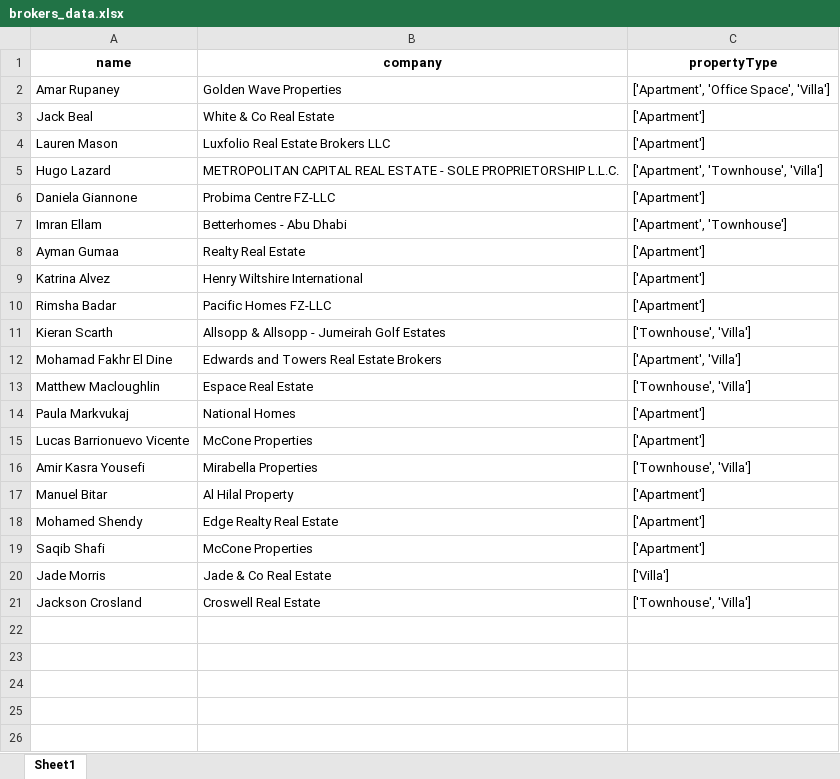
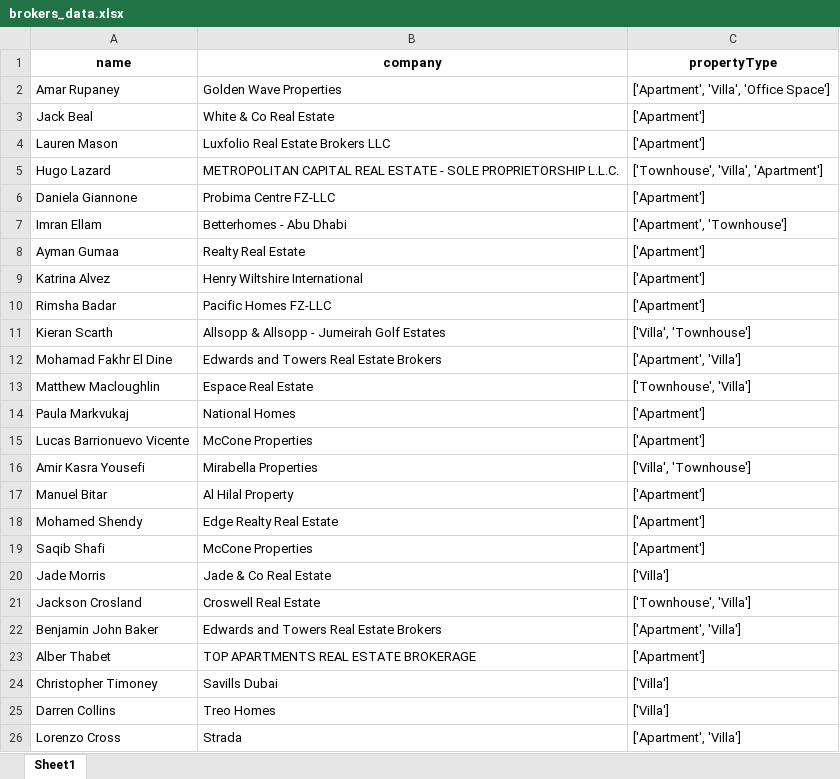
Before and after one commit to ZainyShorts/propertyfinder.ae-broker-scraping, an Excel workbook: brokers_data.xlsx, sheet Sheet1, drawn as a sheet; values as stored, in another font and other column widths than the file's, no borders; the diff names each change by its address in the sheet, - before the commit and + after, or states it on an @@ line.

```diff
--- a/brokers_data.xlsx (sheet Sheet1)
+++ b/brokers_data.xlsx (sheet Sheet1)
-C2 (propertyType): ['Apartment', 'Office Space', 'Villa']
+C2 (propertyType): ['Apartment', 'Villa', 'Office Space']
-C5 (propertyType): ['Apartment', 'Townhouse', 'Villa']
+C5 (propertyType): ['Townhouse', 'Villa', 'Apartment']
-C11 (propertyType): ['Townhouse', 'Villa']
+C11 (propertyType): ['Villa', 'Townhouse']
-C16 (propertyType): ['Townhouse', 'Villa']
+C16 (propertyType): ['Villa', 'Townhouse']
+row 22: Benjamin John Baker | Edwards and Towers Real Estate Brokers | ['Apartment', 'Villa']
+row 23: Alber Thabet | TOP APARTMENTS REAL ESTATE BROKERAGE | ['Apartment']
+row 24: Christopher Timoney | Savills Dubai | ['Villa']
+row 25: Darren Collins | Treo Homes | ['Villa']
+row 26: Lorenzo Cross | Strada | ['Apartment', 'Villa']
```
Also changed, not shown: 4 other files.
